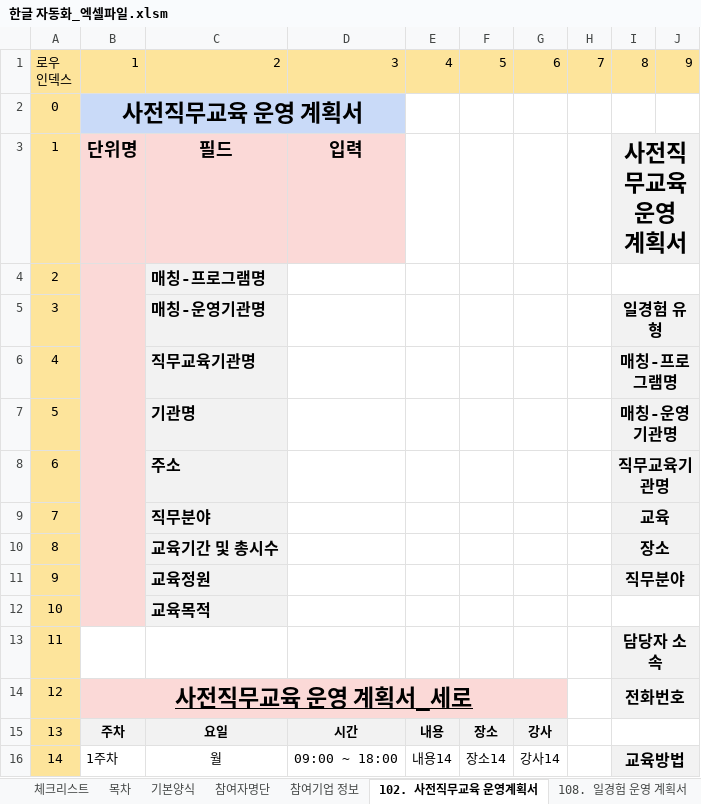
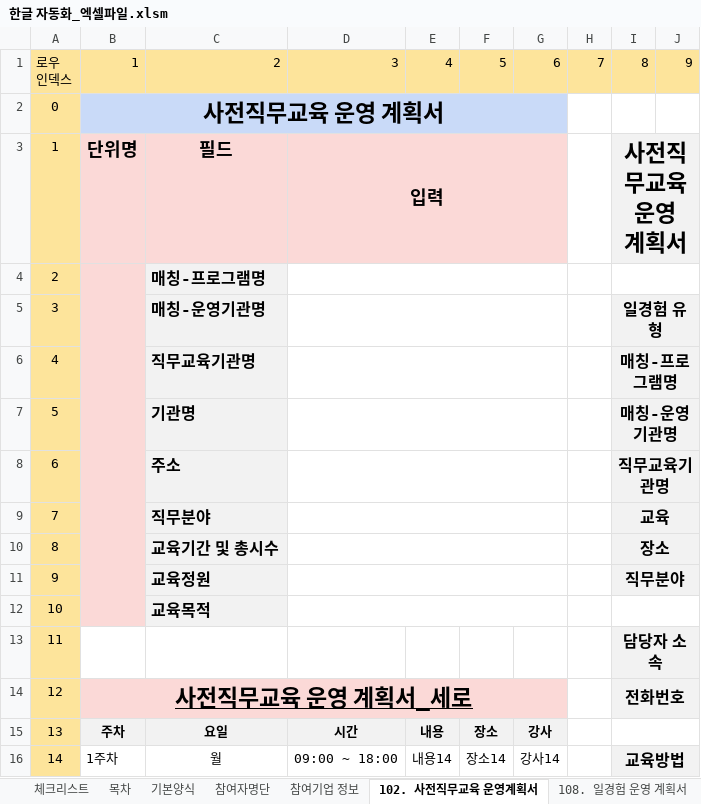
Before and after one commit to kjh5848/python_lab, an Excel workbook: 07. 한글 문서/한글 자동화_엑셀파일.xlsm, sheet 102. 사전직무교육 운영계획서, drawn as a sheet; only a part is shown; values as stored, in another font and other column widths than the file's, no borders; the diff names each change by its address in the sheet, - before the commit and + after, or states it on an @@ line.

```diff
--- a/07. 한글 문서/한글 자동화_엑셀파일.xlsm (sheet 102. 사전직무교육 운영계획서)
+++ b/07. 한글 문서/한글 자동화_엑셀파일.xlsm (sheet 102. 사전직무교육 운영계획서)
-B2:D2 merged
+B2:G2 merged
-E2:G2 fill: none
+E2:G2 fill: #C9DAF8
+D3:G3 merged
-E3:G3 fill: none
+E3:G3 fill: #FBD9D7
+D4:G4 merged
+D5:G5 merged
+D6:G6 merged
+D7:G7 merged
+D8:G8 merged
+D9:G9 merged
+D10:G10 merged
+D11:G11 merged
+D12:G12 merged
```
Also changed, not shown: sheet 참여기업 정보, sheet 103. (공통-직무교육기관) 사전직무교육 출석부, sheet 참여자명단, sheet 목차, formulas that keep their value, charts or pictures, 9 other files.
